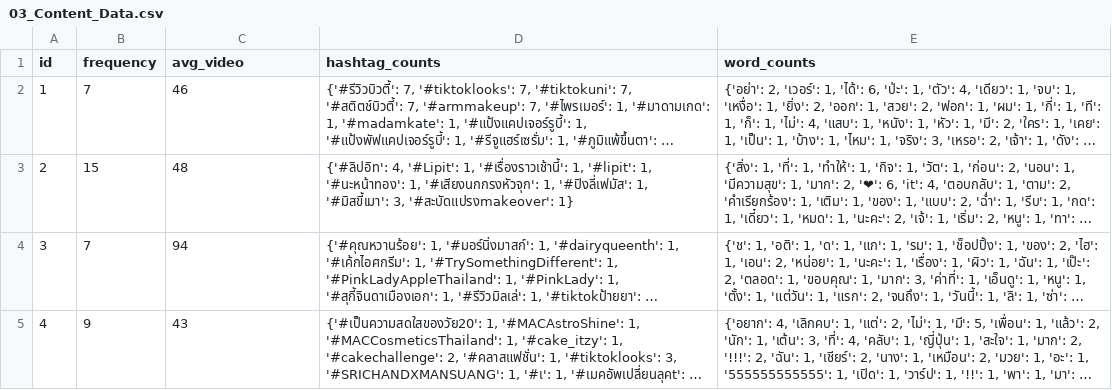
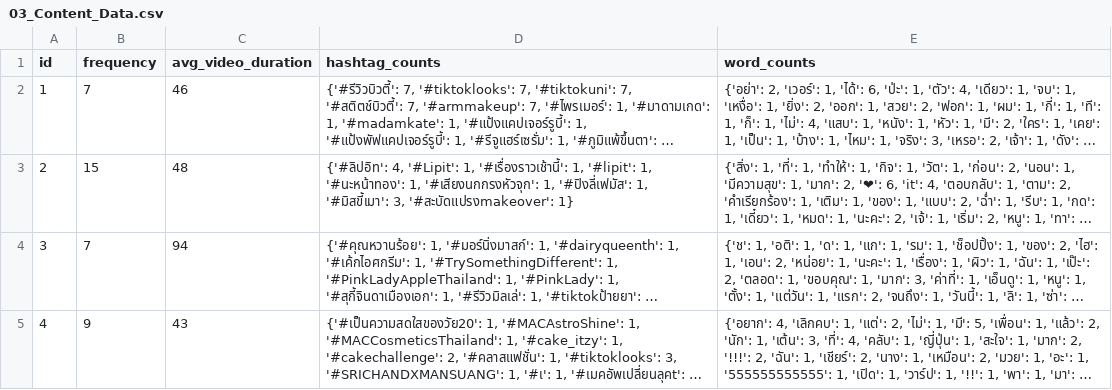
Before and after one commit to thungnguen/InfluenceInsight, a CSV file: 03_Content_Data.csv, drawn as a sheet; only a part is shown; long unchanged cells end in …; the diff names each change by its address in the sheet, - before the commit and + after, or states it on an @@ line.

Commit message:
my commit

```diff
--- a/03_Content_Data.csv
+++ b/03_Content_Data.csv
-C1: avg_video
+C1: avg_video_duration
```
